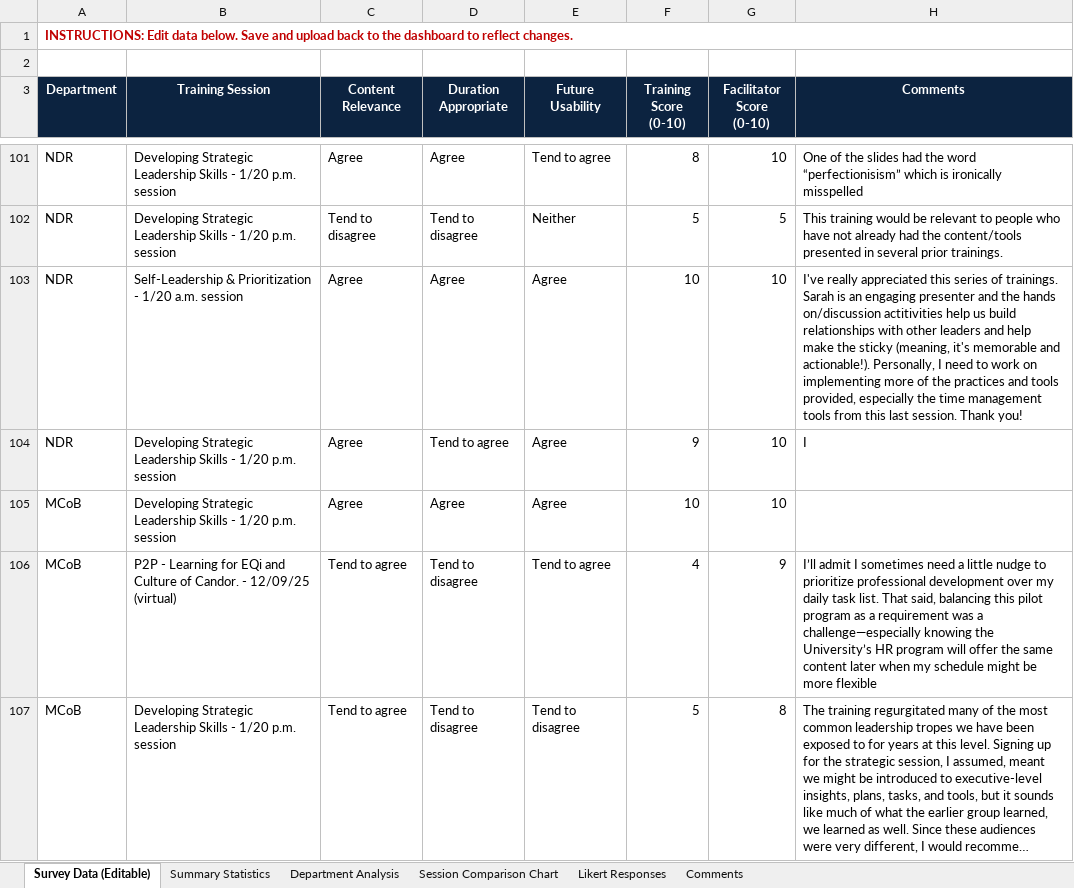
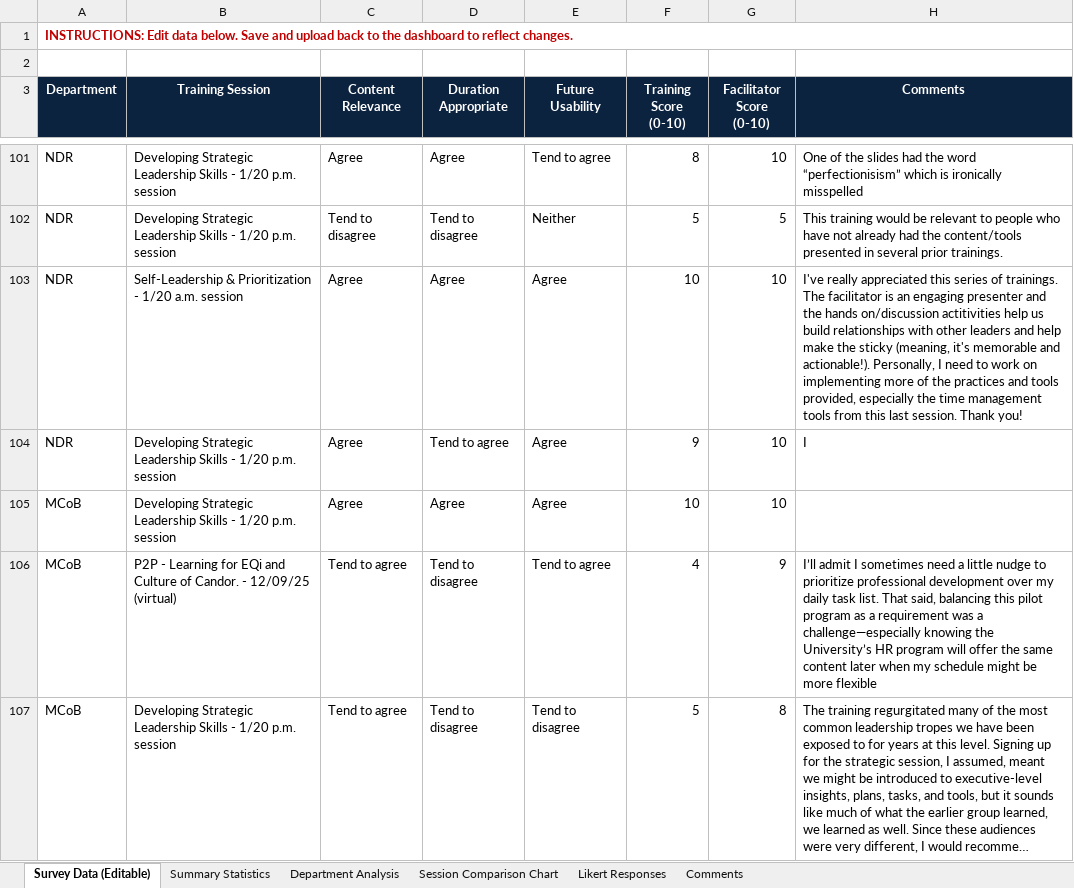
Before and after one commit to abijan96/abijan96.github.io, an Excel workbook: static/lds-survey-dashboard/LDS_Survey_Export_Editable.xlsx, sheet Survey Data (Editable), drawn as a sheet; only a part is shown, gaps mark what is left out; long unchanged cells end in …; values as stored, in another font and other column widths than the file's, no borders; the diff covers the shown part only; the diff names each change by its address in the sheet, - before the commit and + after, or states it on an @@ line.

```diff
--- a/static/lds-survey-dashboard/LDS_Survey_Export_Editable.xlsx (sheet Survey Data (Editable))
+++ b/static/lds-survey-dashboard/LDS_Survey_Export_Editable.xlsx (sheet Survey Data (Editable))
-H103 (Comments): …of trainings. Sarah is an…
+H103 (Comments): …of trainings. The facilitator is an…
```
Also changed, not shown: 6 edited cells elsewhere in this sheet, sheet Comments, 9 other files.
